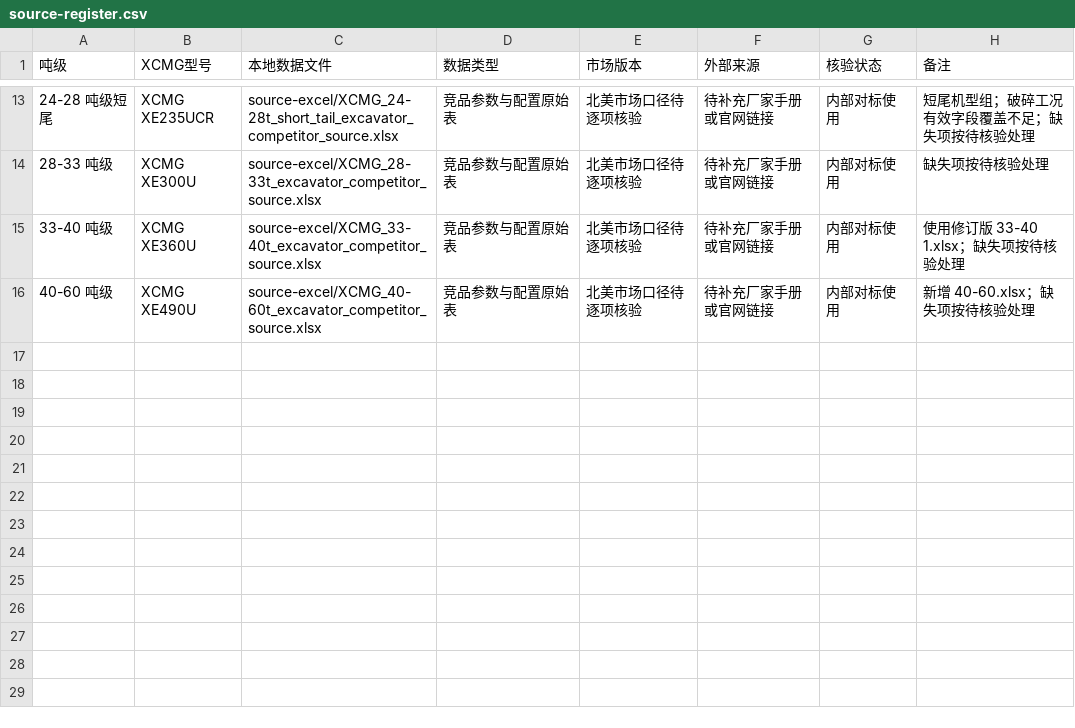
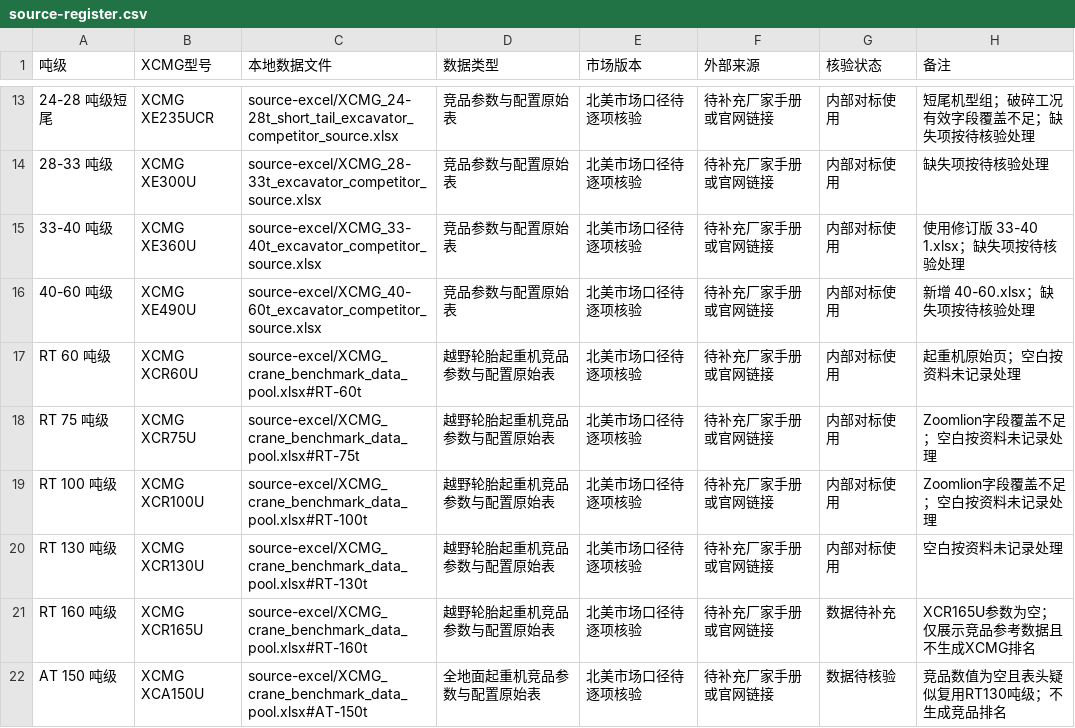
Before and after one commit to liuchang2134/xcmg-mini-excavator-dashboard, a CSV file: data/source-register.csv, drawn as a sheet; only a part is shown, gaps mark what is left out.

Commit message:
feat: normalize crane benchmark source data

```diff
--- a/data/source-register.csv
+++ b/data/source-register.csv
@@ -16 +16,7 @@
 40-60 吨级,XCMG XE490U,source-excel/XCMG_40-60t_excavator_competitor_source.xlsx,竞品参数与配置原始表,北美市场口径待逐项核验,待补充厂家手册或官网链接,内部对标使用,新增 40-60.xlsx；缺失项按待核验处理
+RT 60 吨级,XCMG XCR60U,source-excel/XCMG_crane_benchmark_data_pool.xlsx#RT-60t,越野轮胎起重机竞品参数与配置原始表,北美市场口径待逐项核验,待补充厂家手册或官网链接,内部对标使用,起重机原始页；空白按资料未记录处理
+RT 75 吨级,XCMG XCR75U,source-excel/XCMG_crane_benchmark_data_pool.xlsx#RT-75t,越野轮胎起重机竞品参数与配置原始表,北美市场口径待逐项核验,待补充厂家手册或官网链接,内部对标使用,Zoomlion字段覆盖不足；空白按资料未记录处理
+RT 100 吨级,XCMG XCR100U,source-excel/XCMG_crane_benchmark_data_pool.xlsx#RT-100t,越野轮胎起重机竞品参数与配置原始表,北美市场口径待逐项核验,待补充厂家手册或官网链接,内部对标使用,Zoomlion字段覆盖不足；空白按资料未记录处理
+RT 130 吨级,XCMG XCR130U,source-excel/XCMG_crane_benchmark_data_pool.xlsx#RT-130t,越野轮胎起重机竞品参数与配置原始表,北美市场口径待逐项核验,待补充厂家手册或官网链接,内部对标使用,空白按资料未记录处理
+RT 160 吨级,XCMG XCR165U,source-excel/XCMG_crane_benchmark_data_pool.xlsx#RT-160t,越野轮胎起重机竞品参数与配置原始表,北美市场口径待逐项核验,待补充厂家手册或官网链接,数据待补充,XCR165U参数为空；仅展示竞品参考数据且不生成XCMG排名
+AT 150 吨级,XCMG XCA150U,source-excel/XCMG_crane_benchmark_data_pool.xlsx#AT-150t,全地面起重机竞品参数与配置原始表,北美市场口径待逐项核验,待补充厂家手册或官网链接,数据待核验,竞品数值为空且表头疑似复用RT130吨级；不生成竞品排名
```
Also changed, not shown: 7 other files.
